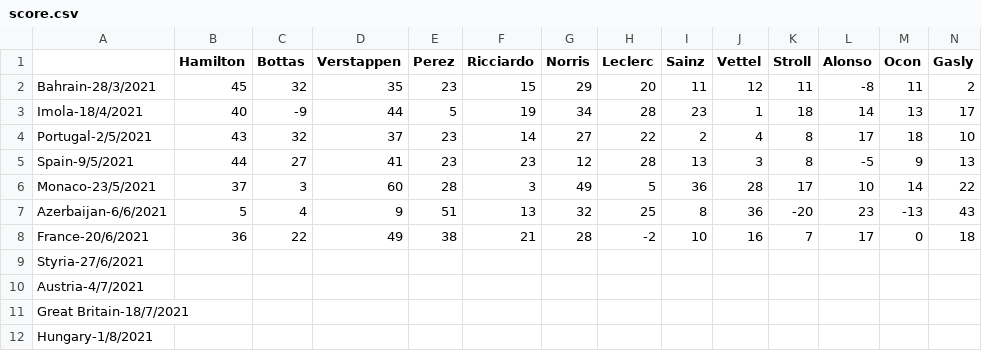
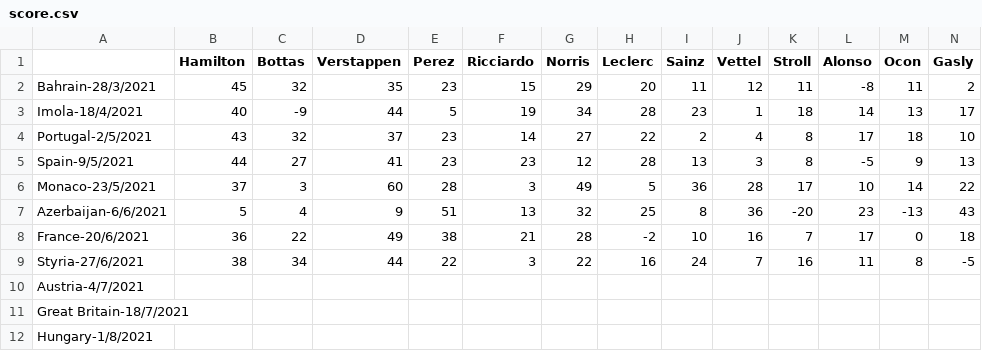
Before and after one commit to Erro48/IFantastici4, a CSV file: data/score.csv, drawn as a sheet; only a part is shown; removed rows and columns are numbered as before the commit, all else as after; rows hold the shown columns only; the diff names each change by its address in the sheet, - before the commit and + after, or states it on an @@ line.

Commit message:
Updated score of france and styrian gp

```diff
--- a/data/score.csv
+++ b/data/score.csv
-row 9: Styria-27/6/2021
+row 9: Styria-27/6/2021 | 38 | 34 | 44 | 22 | 3 | 22 | 16 | 24 | 7 | 16 | 11 | 8 | -5
```
Also changed, not shown: data/mod_score.csv.
